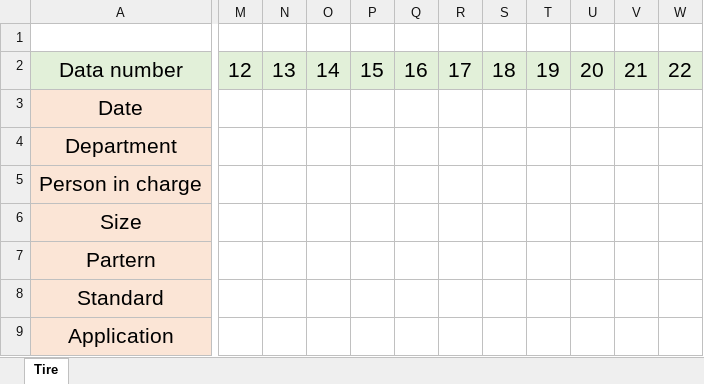
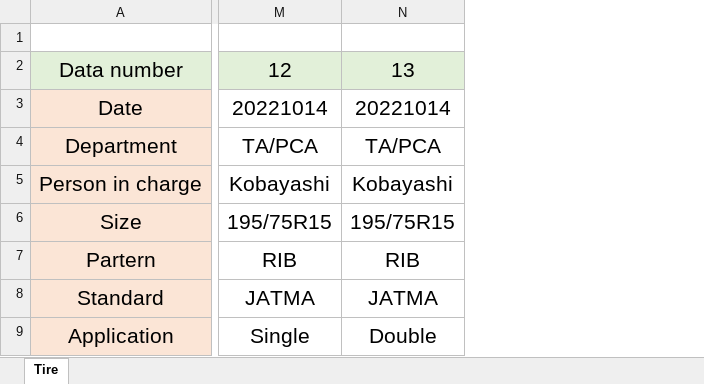
Before and after one commit to dhilipmaharish/GUI, an Excel workbook: data/Tire_Sample.xlsx, sheet Tire, drawn as a sheet; only a part is shown, gaps mark what is left out; values as stored, in another font and other column widths than the file's, no borders; removed rows and columns are numbered as before the commit, all else as after; the diff covers the shown part only; the diff names each change by its address in the sheet, - before the commit and + after, or states it on an @@ line.

```diff
--- a/data/Tire_Sample.xlsx (sheet Tire)
+++ b/data/Tire_Sample.xlsx (sheet Tire)
-column M, row 2: 12
-column N, row 2: 13
-column O, row 2: 14
-column P, row 2: 15
-column Q, row 2: 16
-column R, row 2: 17
-column S, row 2: 18
-column T, row 2: 19
-column U, row 2: 20
-column V, row 2: 21
-column W, row 2: 22
+column M, rows 2-9: 12 | 20221014 | TA/PCA | Kobayashi | 195/75R15 | RIB | JATMA | Single
+column N, rows 2-9: 13 | 20221014 | TA/PCA | Kobayashi | 195/75R15 | RIB | JATMA | Double
```
Also changed, not shown: 68 added columns elsewhere in this sheet, data/Air_drag_sample.xlsx, data/Engine_Sample.xlsx, 12 other files.
